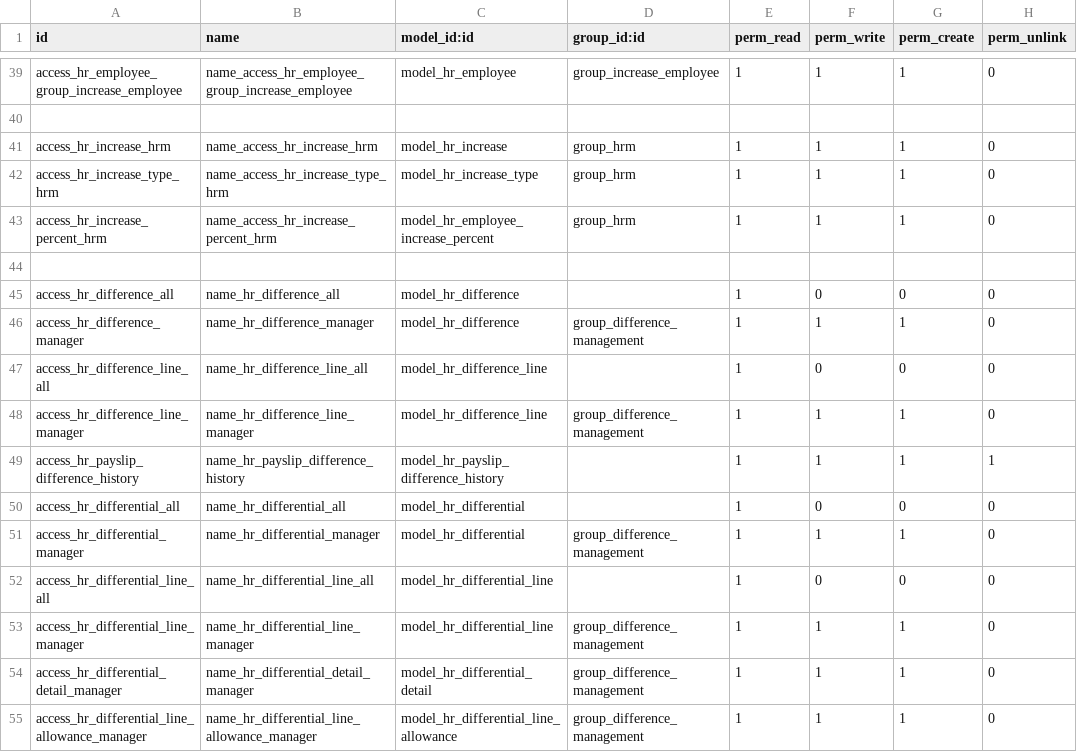
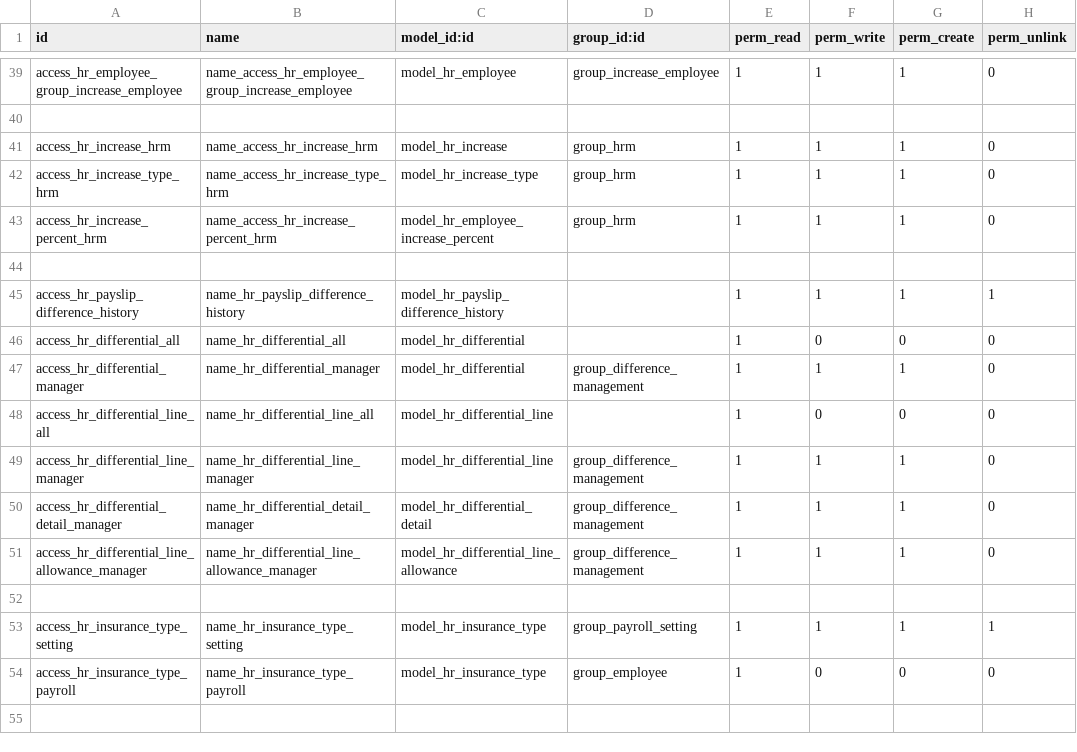
Before and after one commit to rouag/orvea, a CSV file: smart_hr/payroll/security/ir.model.access.csv, drawn as a sheet; only a part is shown, gaps mark what is left out; the shorter side is filled out with more unchanged rows; the diff names each change by its address in the sheet, - before the commit and + after, or states it on an @@ line.

```diff
--- a/smart_hr/payroll/security/ir.model.access.csv
+++ b/smart_hr/payroll/security/ir.model.access.csv
-row 45: access_hr_difference_all | name_hr_difference_all | model_hr_difference |  | 1 | 0 | 0 | 0
-row 46: access_hr_difference_manager | name_hr_difference_manager | model_hr_difference | group_difference_management | 1 | 1 | 1 | 0
-row 47: access_hr_difference_line_all | name_hr_difference_line_all | model_hr_difference_line |  | 1 | 0 | 0 | 0
-row 48: access_hr_difference_line_manager | name_hr_difference_line_manager | model_hr_difference_line | group_difference_management | 1 | 1 | 1 | 0
```
Also changed, not shown: smart_hr/security/ir.model.access.csv, 10 other files.
